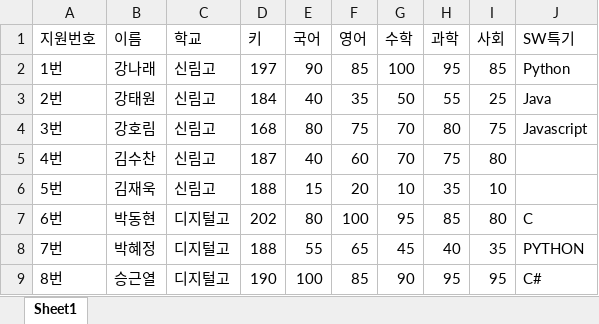
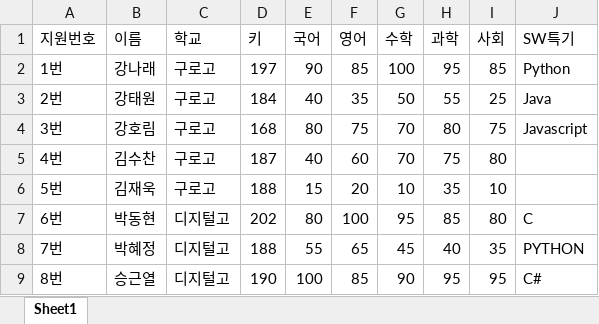
Before and after one commit to minsol2946-eng/aix_data_0928, an Excel workbook: p0930/file/score.xlsx, sheet Sheet1, drawn as a sheet; values as stored, in another font and other column widths than the file's, no borders; the diff names each change by its address in the sheet, - before the commit and + after, or states it on an @@ line.

Commit message:
data

```diff
--- a/p0930/file/score.xlsx (sheet Sheet1)
+++ b/p0930/file/score.xlsx (sheet Sheet1)
-C2:C6 (학교): 신림고
+C2:C6 (학교): 구로고
```
Also changed, not shown: 8 other files.
